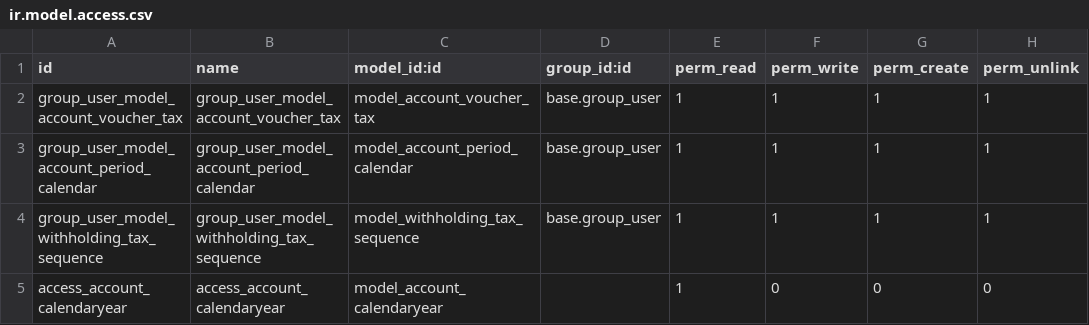
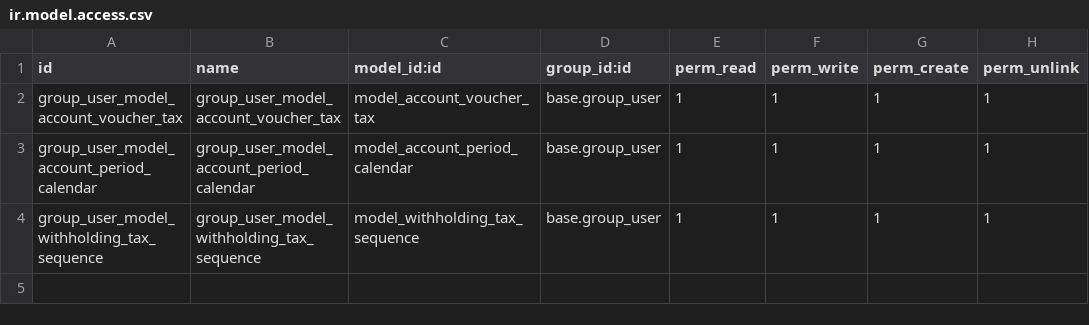
Before and after one commit to pabi2/pb2_addons, a CSV file: l10n_th_account/security/ir.model.access.csv, drawn as a sheet; the diff names each change by its address in the sheet, - before the commit and + after, or states it on an @@ line.

Commit message:
Refactor

```diff
--- a/l10n_th_account/security/ir.model.access.csv
+++ b/l10n_th_account/security/ir.model.access.csv
-row 5: access_account_calendaryear | access_account_calendaryear | model_account_calendaryear |  | 1 | 0 | 0 | 0
```
